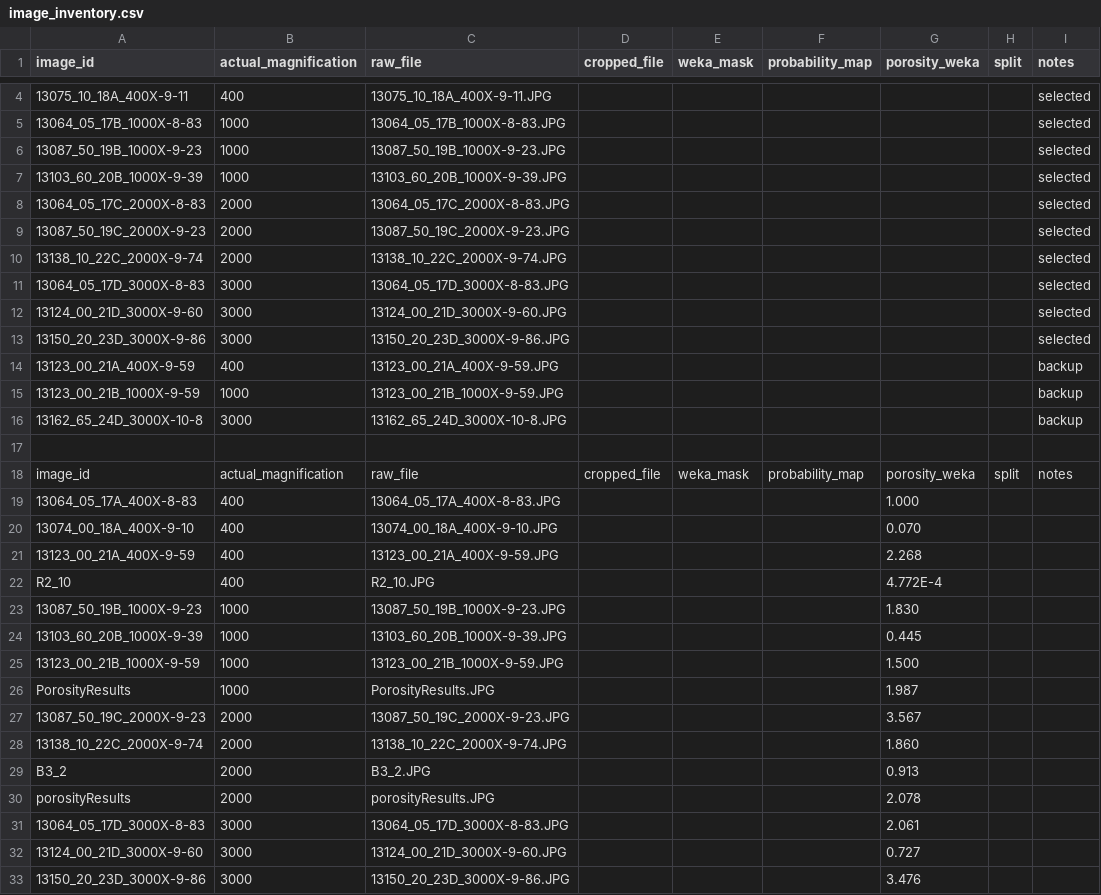
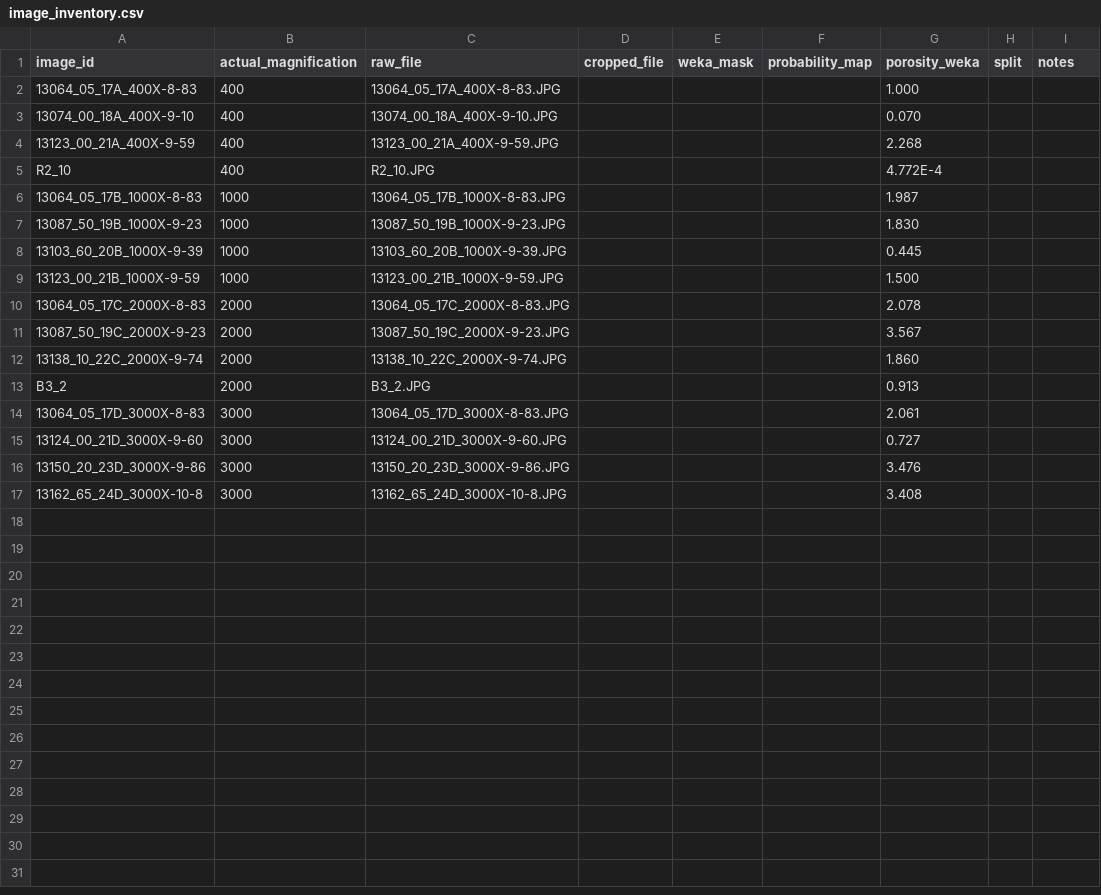
Before and after one commit to courtneyorlabrown/GEOL0069-sem-segmentation-project, a CSV file: data/metadata/image_inventory.csv, drawn as a sheet; only a part is shown, gaps mark what is left out; the shorter side is filled out with more unchanged rows; the diff covers the shown part only.

Commit message:
Update image_inventory.csv

```diff
--- a/data/metadata/image_inventory.csv
+++ b/data/metadata/image_inventory.csv
@@ -4,16 +2 @@ image_id,actual_magnification,raw_file,cropped_file,weka_mask,probability_map,po
-13075_10_18A_400X-9-11,400,13075_10_18A_400X-9-11.JPG,,,,,,selected
-13064_05_17B_1000X-8-83,1000,13064_05_17B_1000X-8-83.JPG,,,,,,selected
-13087_50_19B_1000X-9-23,1000,13087_50_19B_1000X-9-23.JPG,,,,,,selected
-13103_60_20B_1000X-9-39,1000,13103_60_20B_1000X-9-39.JPG,,,,,,selected
-13064_05_17C_2000X-8-83,2000,13064_05_17C_2000X-8-83.JPG,,,,,,selected
-13087_50_19C_2000X-9-23,2000,13087_50_19C_2000X-9-23.JPG,,,,,,selected
-13138_10_22C_2000X-9-74,2000,13138_10_22C_2000X-9-74.JPG,,,,,,selected
-13064_05_17D_3000X-8-83,3000,13064_05_17D_3000X-8-83.JPG,,,,,,selected
-13124_00_21D_3000X-9-60,3000,13124_00_21D_3000X-9-60.JPG,,,,,,selected
-13150_20_23D_3000X-9-86,3000,13150_20_23D_3000X-9-86.JPG,,,,,,selected
-13123_00_21A_400X-9-59,400,13123_00_21A_400X-9-59.JPG,,,,,,backup
-13123_00_21B_1000X-9-59,1000,13123_00_21B_1000X-9-59.JPG,,,,,,backup
-13162_65_24D_3000X-10-8,3000,13162_65_24D_3000X-10-8.JPG,,,,,,backup
-
-image_id,actual_magnification,raw_file,cropped_file,weka_mask,probability_map,porosity_weka,split,notes
 13064_05_17A_400X-8-83,400,13064_05_17A_400X-8-83.JPG,,,,1.000,,
@@ -22,2 +5,3 @@ image_id,actual_magnification,raw_file,cropped_file,weka_mask,probability_map,po
 R2_10,400,R2_10.JPG,,,,4.772E-4,,
+13064_05_17B_1000X-8-83,1000,13064_05_17B_1000X-8-83.JPG,,,,1.987,,
 13087_50_19B_1000X-9-23,1000,13087_50_19B_1000X-9-23.JPG,,,,1.830,,
@@ -25,3 +9,3 @@ R2_10,400,R2_10.JPG,,,,4.772E-4,,
 13123_00_21B_1000X-9-59,1000,13123_00_21B_1000X-9-59.JPG,,,,1.500,,
-PorosityResults,1000,PorosityResults.JPG,,,,1.987,,
+13064_05_17C_2000X-8-83,2000,13064_05_17C_2000X-8-83.JPG,,,,2.078,,
 13087_50_19C_2000X-9-23,2000,13087_50_19C_2000X-9-23.JPG,,,,3.567,,
@@ -29,3 +13,2 @@ PorosityResults,1000,PorosityResults.JPG,,,,1.987,,
 B3_2,2000,B3_2.JPG,,,,0.913,,
-porosityResults,2000,porosityResults.JPG,,,,2.078,,
 13064_05_17D_3000X-8-83,3000,13064_05_17D_3000X-8-83.JPG,,,,2.061,,
```
Also changed, not shown: 2 removed rows elsewhere in this file.
